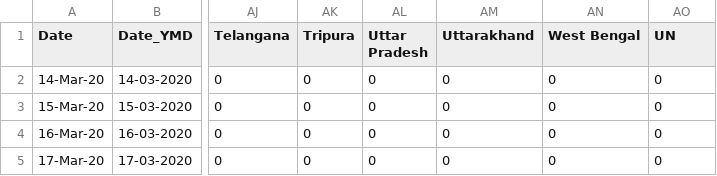
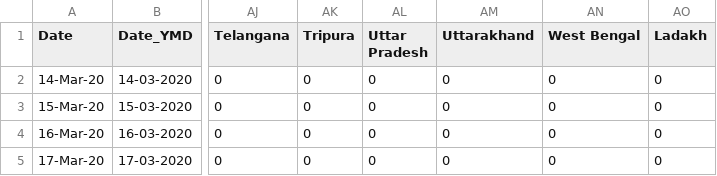
Before and after one commit to Suman-Adhikary/COVID-DASHBOARD, a CSV file: Data/Deceased_cov_state.csv, drawn as a sheet; only a part is shown, gaps mark what is left out; the diff names each change by its address in the sheet, - before the commit and + after, or states it on an @@ line.

Commit message:
Updating some columns.

```diff
--- a/Data/Deceased_cov_state.csv
+++ b/Data/Deceased_cov_state.csv
-AO1: UN
+AO1: Ladakh
```
Also changed, not shown: Data/Recovered_cov_state.csv.
